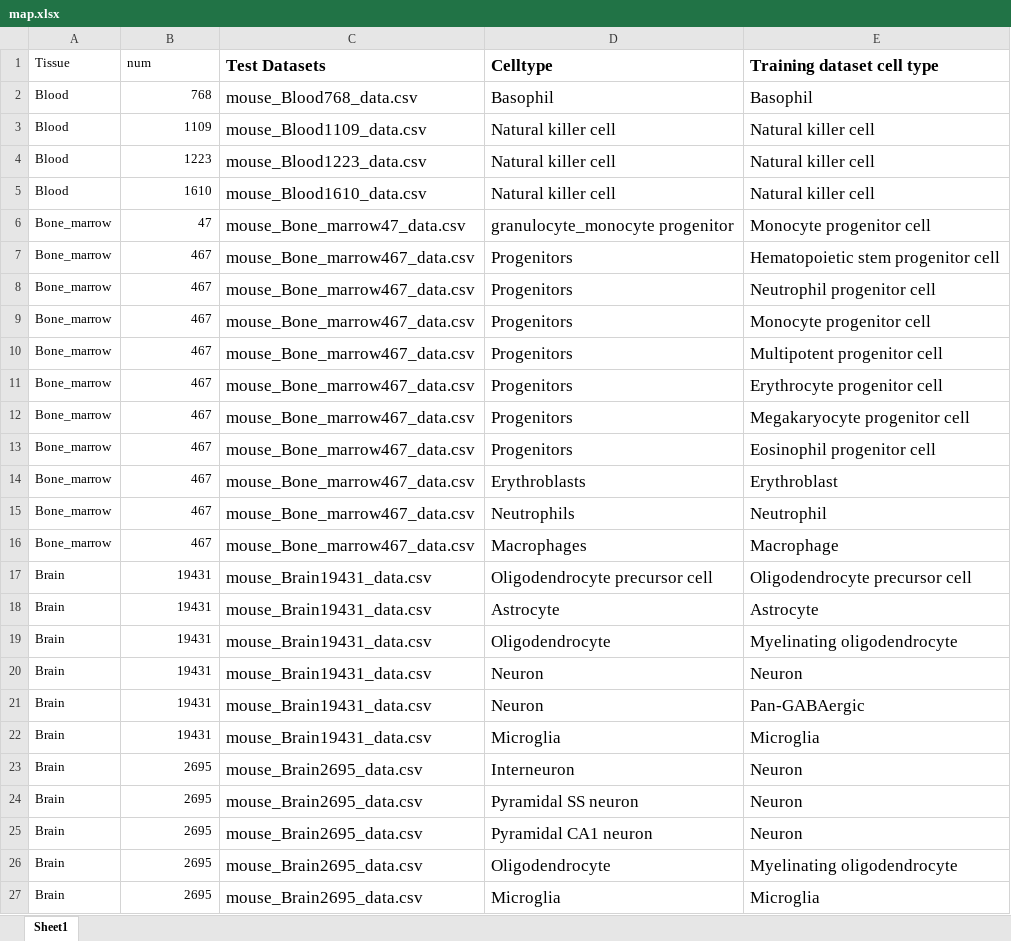
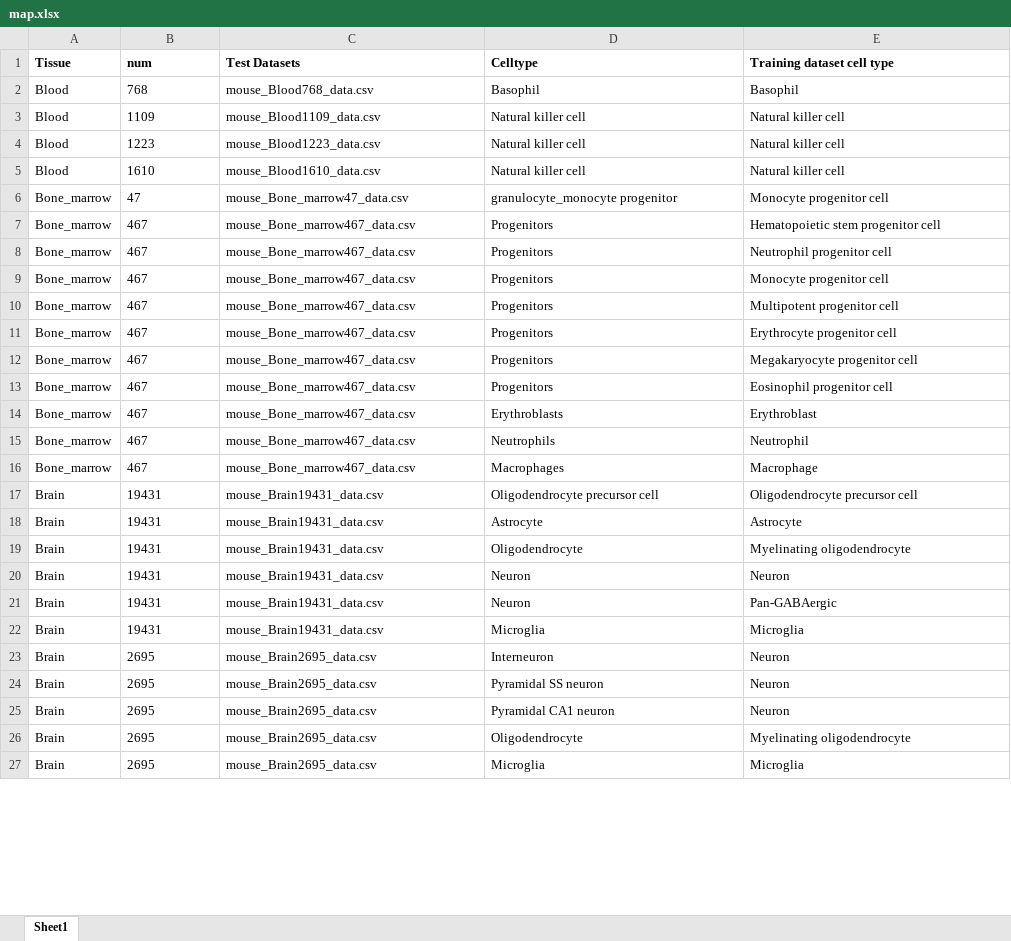
Before and after one commit to ZJUFanLab/scDeepSort, an Excel workbook: map/mouse/map.xlsx, sheet Sheet1, drawn as a sheet; only a part is shown; values as stored, in another font and other column widths than the file's, no borders; the diff covers the shown part only; the diff names each change by its address in the sheet, - before the commit and + after, or states it on an @@ line.

```diff
--- a/map/mouse/map.xlsx (sheet Sheet1)
+++ b/map/mouse/map.xlsx (sheet Sheet1)
-A1:B1 bold: off
+A1:B1 bold: on
@@ C1:E27 text size: smaller @@
-B2:B27 alignment: right
+B2:B27 alignment: left
```
Also changed, not shown: 2 removed rows and cell formats elsewhere in this sheet, map/human/map.xlsx, 2 other files.
